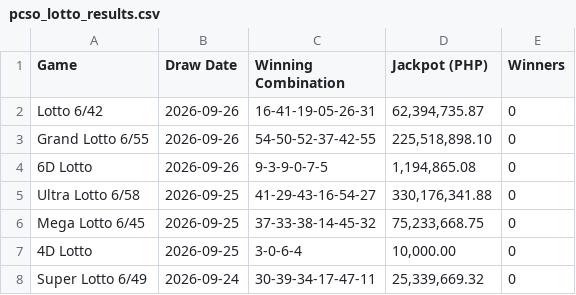
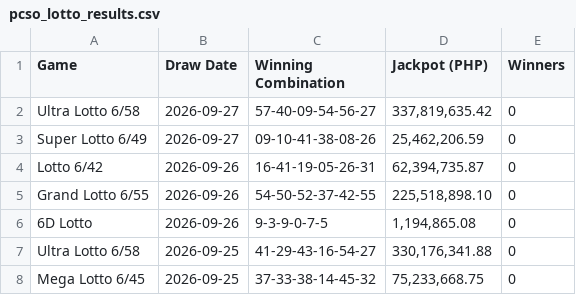
Before and after one commit to jasonbtubilag/pcso-lotto, a CSV file: pcso_lotto_results.csv, drawn as a sheet; only a part is shown; the shorter side is filled out with more unchanged rows.

```diff
--- a/pcso_lotto_results.csv
+++ b/pcso_lotto_results.csv
@@ -1,2 +1,4 @@
 Game,Draw Date,Winning Combination,Jackpot (PHP),Winners
+Ultra Lotto 6/58,2026-09-27,57-40-09-54-56-27,"337,819,635.42",0
+Super Lotto 6/49,2026-09-27,09-10-41-38-08-26,"25,462,206.59",0
 Lotto 6/42,2026-09-26,16-41-19-05-26-31,"62,394,735.87",0
```
Also changed, not shown: 5 other files.
